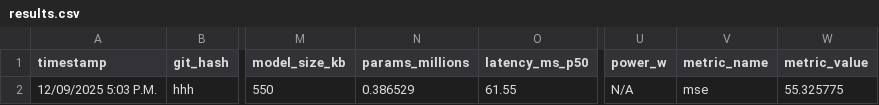
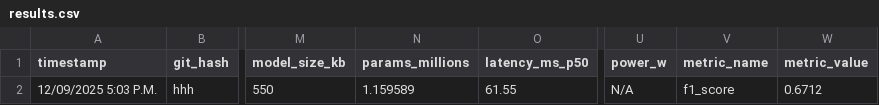
Before and after one commit to kyshott/EAI-Final-Project, a CSV file: results/results.csv, drawn as a sheet; only a part is shown, gaps mark what is left out; the diff names each change by its address in the sheet, - before the commit and + after, or states it on an @@ line.

Commit message:
Updated inference script, results csv, and notebook (for f1 score check)

```diff
--- a/results/results.csv
+++ b/results/results.csv
-N2 (params_millions): 0.386529
+N2 (params_millions): 1.159589
-V2 (metric_name): mse
+V2 (metric_name): f1_score
-W2 (metric_value): 55.325775
+W2 (metric_value): 0.6712
```
Also changed, not shown: 3 other files.
